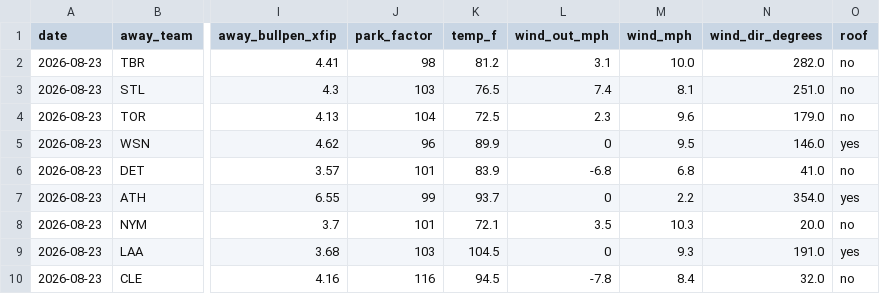
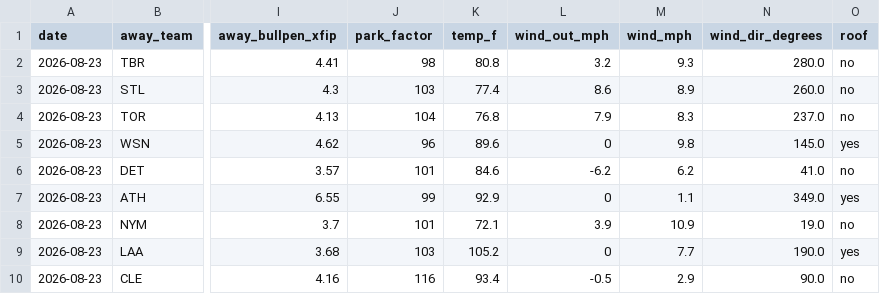
Before and after one commit to Jackstein0/atsrecipts-live-model, a CSV file: atsrecipts-upload-ready/data/processed/today_features.csv, drawn as a sheet; only a part is shown, gaps mark what is left out; the diff covers the shown part only; the diff names each change by its address in the sheet, - before the commit and + after, or states it on an @@ line.

```diff
--- a/atsrecipts-upload-ready/data/processed/today_features.csv
+++ b/atsrecipts-upload-ready/data/processed/today_features.csv
-K2 (temp_f): 81.2
+K2 (temp_f): 80.8
-L2 (wind_out_mph): 3.1
+L2 (wind_out_mph): 3.2
-M2 (wind_mph): 10.0
+M2 (wind_mph): 9.3
-N2 (wind_dir_degrees): 282.0
+N2 (wind_dir_degrees): 280.0
-K3 (temp_f): 76.5
+K3 (temp_f): 77.4
-L3 (wind_out_mph): 7.4
+L3 (wind_out_mph): 8.6
-M3 (wind_mph): 8.1
+M3 (wind_mph): 8.9
-N3 (wind_dir_degrees): 251.0
+N3 (wind_dir_degrees): 260.0
-K4 (temp_f): 72.5
+K4 (temp_f): 76.8
-L4 (wind_out_mph): 2.3
+L4 (wind_out_mph): 7.9
-M4 (wind_mph): 9.6
+M4 (wind_mph): 8.3
-N4 (wind_dir_degrees): 179.0
+N4 (wind_dir_degrees): 237.0
-K5 (temp_f): 89.9
+K5 (temp_f): 89.6
-M5 (wind_mph): 9.5
+M5 (wind_mph): 9.8
-N5 (wind_dir_degrees): 146.0
+N5 (wind_dir_degrees): 145.0
-K6 (temp_f): 83.9
+K6 (temp_f): 84.6
-L6 (wind_out_mph): -6.8
+L6 (wind_out_mph): -6.2
-M6 (wind_mph): 6.8
+M6 (wind_mph): 6.2
-K7 (temp_f): 93.7
+K7 (temp_f): 92.9
-M7 (wind_mph): 2.2
+M7 (wind_mph): 1.1
-N7 (wind_dir_degrees): 354.0
+N7 (wind_dir_degrees): 349.0
-L8 (wind_out_mph): 3.5
+L8 (wind_out_mph): 3.9
-M8 (wind_mph): 10.3
+M8 (wind_mph): 10.9
-N8 (wind_dir_degrees): 20.0
+N8 (wind_dir_degrees): 19.0
-K9 (temp_f): 104.5
+K9 (temp_f): 105.2
-M9 (wind_mph): 9.3
+M9 (wind_mph): 7.7
-N9 (wind_dir_degrees): 191.0
+N9 (wind_dir_degrees): 190.0
-K10 (temp_f): 94.5
+K10 (temp_f): 93.4
-L10 (wind_out_mph): -7.8
+L10 (wind_out_mph): -0.5
-M10 (wind_mph): 8.4
+M10 (wind_mph): 2.9
-N10 (wind_dir_degrees): 32.0
+N10 (wind_dir_degrees): 90.0
```
Also changed, not shown: 24 edited cells elsewhere in this file, atsrecipts-upload-ready/data/processed/pick_tracker.csv, atsrecipts-upload-ready/data/processed/today_board.csv, 10 other files.
